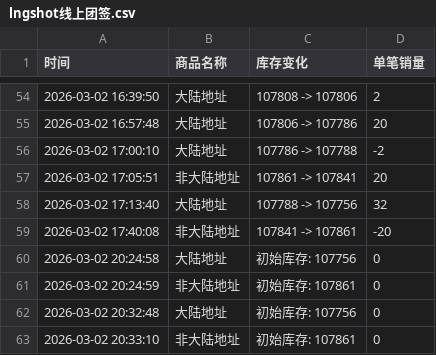
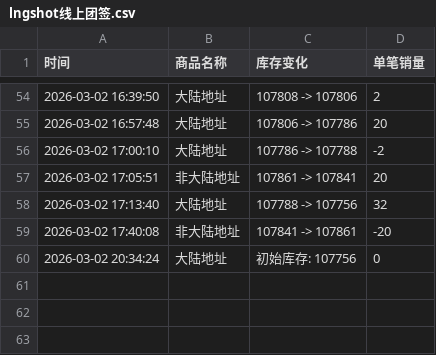
Before and after one commit to Wenjun216/h2h.github.io, a CSV file: lngshot线上团签.csv, drawn as a sheet; only a part is shown, gaps mark what is left out.

Commit message:
自动更新数据 2026-03-02 20:34:24

```diff
--- a/lngshot线上团签.csv
+++ b/lngshot线上团签.csv
@@ -59,5 +59,2 @@
 2026-03-02 17:40:08,非大陆地址,107841 -> 107861,-20
-2026-03-02 20:24:58,大陆地址,初始库存: 107756,0
-2026-03-02 20:24:59,非大陆地址,初始库存: 107861,0
-2026-03-02 20:32:48,大陆地址,初始库存: 107756,0
-2026-03-02 20:33:10,非大陆地址,初始库存: 107861,0
+2026-03-02 20:34:24,大陆地址,初始库存: 107756,0
```
